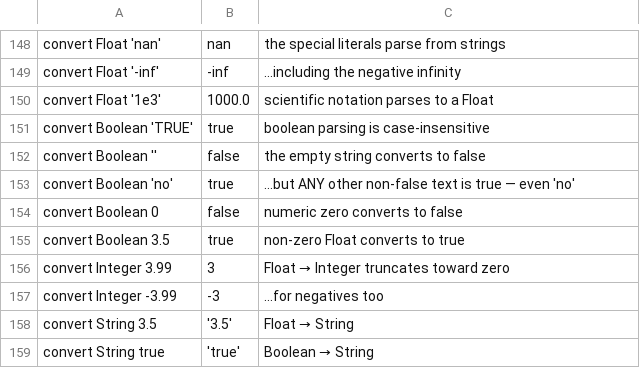
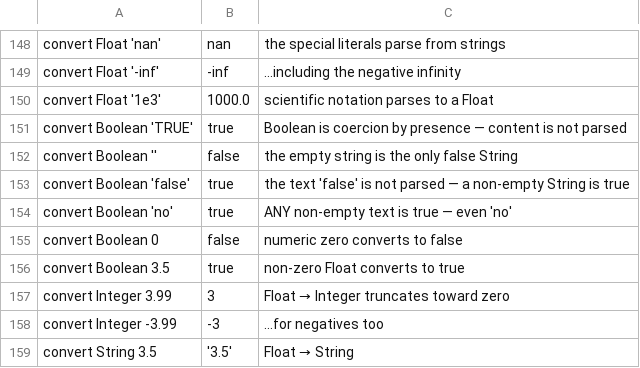
Before and after one commit to aql-lang/aql, a TSV file: lang/spec/edge-scalars-3.tsv, drawn as a sheet; only a part is shown, gaps mark what is left out; the shorter side is filled out with more unchanged rows.

```diff
--- a/lang/spec/edge-scalars-3.tsv
+++ b/lang/spec/edge-scalars-3.tsv
@@ -150,5 +150,6 @@ convert Float '-inf'	-inf	…including the negative infinity
 convert Float '1e3'	1000.0	scientific notation parses to a Float
-convert Boolean 'TRUE'	true	boolean parsing is case-insensitive
-convert Boolean ''	false	the empty string converts to false
-convert Boolean 'no'	true	…but ANY other non-false text is true — even 'no'
+convert Boolean 'TRUE'	true	Boolean is coercion by presence — content is not parsed
+convert Boolean ''	false	the empty string is the only false String
+convert Boolean 'false'	true	the text 'false' is not parsed — a non-empty String is true
+convert Boolean 'no'	true	ANY non-empty text is true — even 'no'
 convert Boolean 0	false	numeric zero converts to false
```
Also changed, not shown: eng/spec/make.tsv, lang/spec/edge-dispatch-3.tsv, 13 other files.
